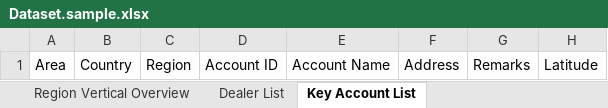
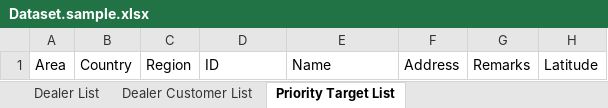
Before and after one commit to kimiroo/apac-visualizer, an Excel workbook: Dataset.sample.xlsx, sheet Priority Target List, drawn as a sheet; only a part is shown; values as stored, in another font and other column widths than the file's, no borders; the diff names each change by its address in the sheet, - before the commit and + after, or states it on an @@ line.

```diff
--- a/Dataset.sample.xlsx (sheet Priority Target List)
+++ b/Dataset.sample.xlsx (sheet Priority Target List)
-sheet tab: Key Account List
+sheet tab: Priority Target List
+sheet tab: Dealer Customer List
-D1: Account ID
+D1: ID
-E1: Account Name
+E1: Name
```
Also changed, not shown: sheet Dealer List.
